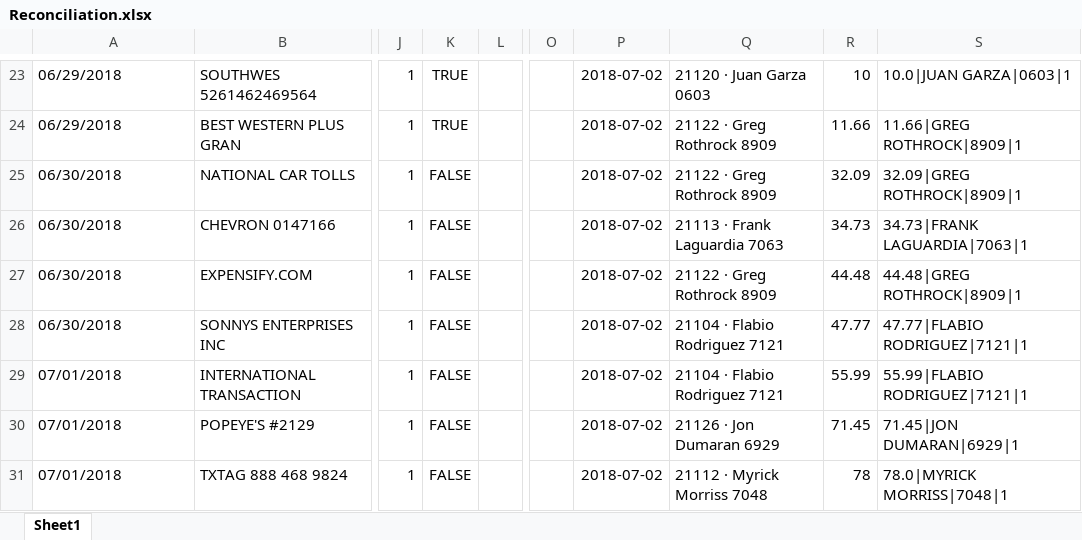
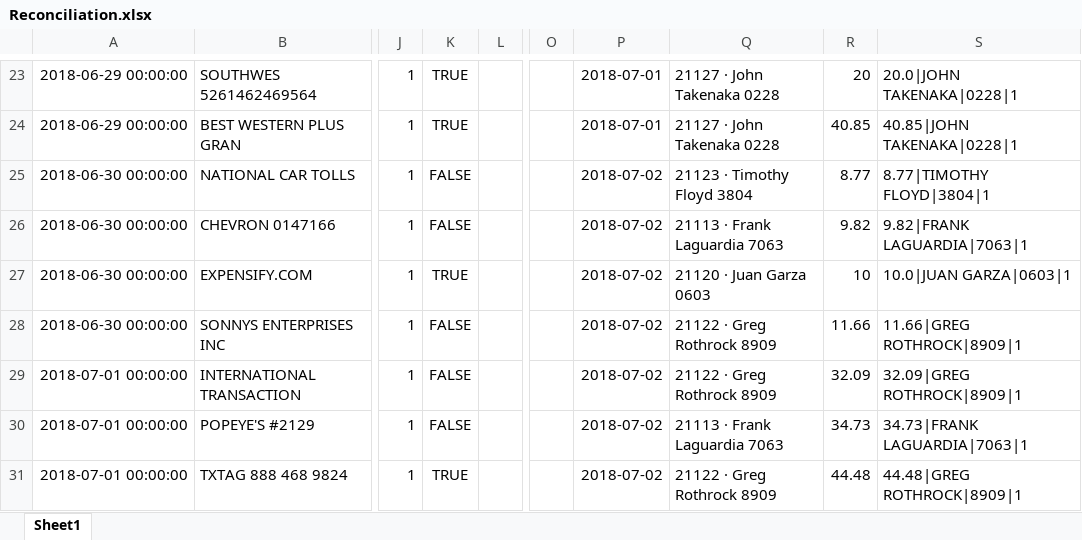
Before and after one commit to uniznguyen/creditcardreconciliation, an Excel workbook: Reconciliation.xlsx, sheet Sheet1, drawn as a sheet; only a part is shown, gaps mark what is left out; values as stored, in another font and other column widths than the file's, no borders; the diff covers the shown part only; the diff names each change by its address in the sheet, - before the commit and + after, or states it on an @@ line.

```diff
--- a/Reconciliation.xlsx (sheet Sheet1)
+++ b/Reconciliation.xlsx (sheet Sheet1)
-A23:A24: 06/29/2018
+A23:A24: 2018-06-29 00:00:00
-P23:P24: 2018-07-02
+P23:P24: 2018-07-01
-Q23: 21120 · Juan Garza 0603
+Q23: 21127 · John Takenaka 0228
-R23: 10
+R23: 20
-S23: 10.0|JUAN GARZA|0603|1
+S23: 20.0|JOHN TAKENAKA|0228|1
-Q24: 21122 · Greg Rothrock 8909
+Q24: 21127 · John Takenaka 0228
-R24: 11.66
+R24: 40.85
-S24: 11.66|GREG ROTHROCK|8909|1
+S24: 40.85|JOHN TAKENAKA|0228|1
-A25:A28: 06/30/2018
+A25:A28: 2018-06-30 00:00:00
-Q25: 21122 · Greg Rothrock 8909
+Q25: 21123 · Timothy Floyd 3804
-R25: 32.09
+R25: 8.77
-S25: 32.09|GREG ROTHROCK|8909|1
+S25: 8.77|TIMOTHY FLOYD|3804|1
-R26: 34.73
+R26: 9.82
-S26: 34.73|FRANK LAGUARDIA|7063|1
+S26: 9.82|FRANK LAGUARDIA|7063|1
-K27: FALSE
+K27: TRUE
-Q27: 21122 · Greg Rothrock 8909
+Q27: 21120 · Juan Garza 0603
-R27: 44.48
+R27: 10
-S27: 44.48|GREG ROTHROCK|8909|1
+S27: 10.0|JUAN GARZA|0603|1
-Q28:Q29: 21104 · Flabio Rodriguez 7121
+Q28:Q29: 21122 · Greg Rothrock 8909
-R28: 47.77
+R28: 11.66
-S28: 47.77|FLABIO RODRIGUEZ|7121|1
+S28: 11.66|GREG ROTHROCK|8909|1
-A29:A31: 07/01/2018
+A29:A31: 2018-07-01 00:00:00
-R29: 55.99
+R29: 32.09
-S29: 55.99|FLABIO RODRIGUEZ|7121|1
+S29: 32.09|GREG ROTHROCK|8909|1
-Q30: 21126 · Jon Dumaran 6929
+Q30: 21113 · Frank Laguardia 7063
-R30: 71.45
+R30: 34.73
-S30: 71.45|JON DUMARAN|6929|1
+S30: 34.73|FRANK LAGUARDIA|7063|1
-K31: FALSE
+K31: TRUE
-Q31: 21112 · Myrick Morriss 7048
+Q31: 21122 · Greg Rothrock 8909
-R31: 78
+R31: 44.48
-S31: 78.0|MYRICK MORRISS|7048|1
+S31: 44.48|GREG ROTHROCK|8909|1
```
Also changed, not shown: 1460 edited cells elsewhere in this sheet, 1 other file.
